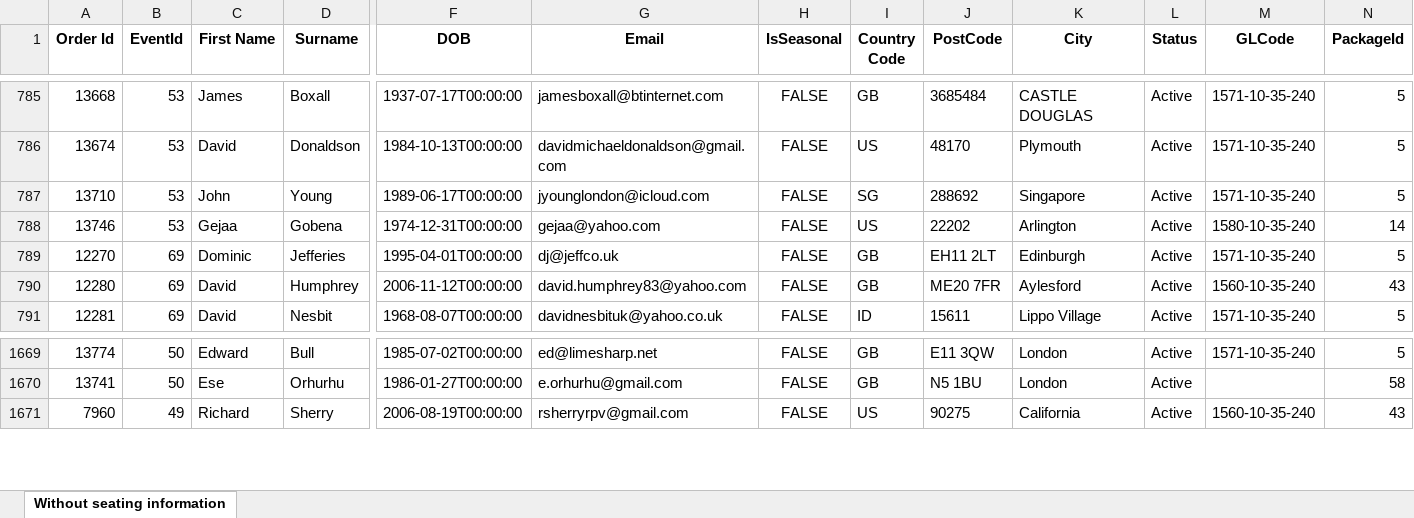
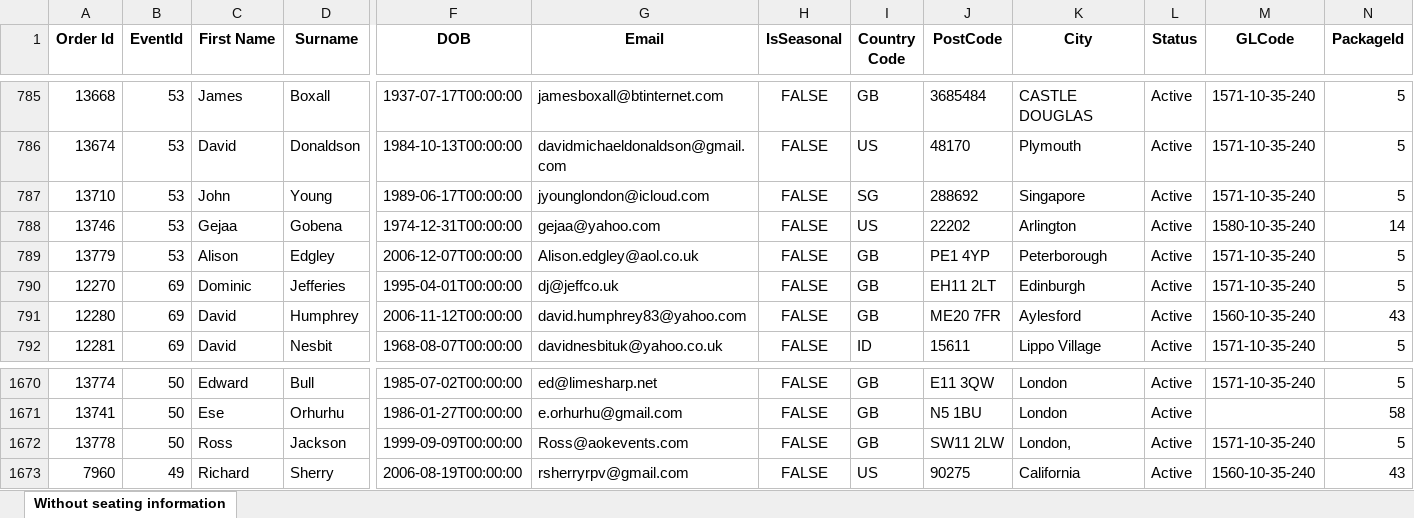
Before and after one commit to AFC-Venue-Premium-Sales/afc-streamlit-apps, an Excel workbook: filtered_hosp_data2.xlsx, sheet Without seating information, drawn as a sheet; only a part is shown, gaps mark what is left out; values as stored, in another font and other column widths than the file's, no borders; rows hold the shown columns only; the diff names each change by its address in the sheet, - before the commit and + after, or states it on an @@ line.

```diff
--- a/filtered_hosp_data2.xlsx (sheet Without seating information)
+++ b/filtered_hosp_data2.xlsx (sheet Without seating information)
+row 789: 13779 | 53 | Alison | Edgley | 2006-12-07T00:00:00 | Alison.edgley@aol.co.uk | FALSE | GB | PE1 4YP | Peterborough | Active | 1571-10-35-240 | 5
+row 1672: 13778 | 50 | Ross | Jackson | 1999-09-09T00:00:00 | Ross@aokevents.com | FALSE | GB | SW11 2LW | London, | Active | 1571-10-35-240 | 5
```
Also changed, not shown: 2 other files.
